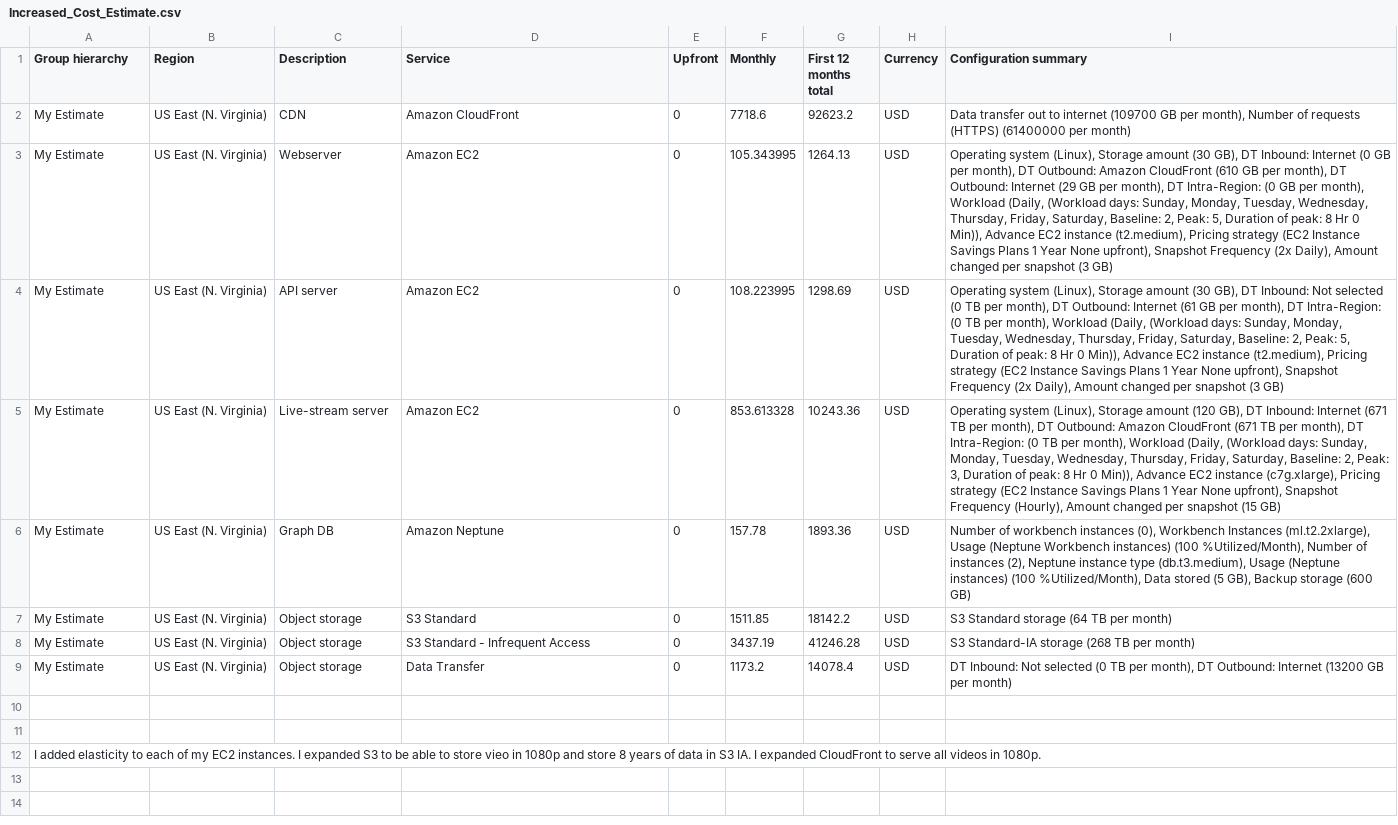
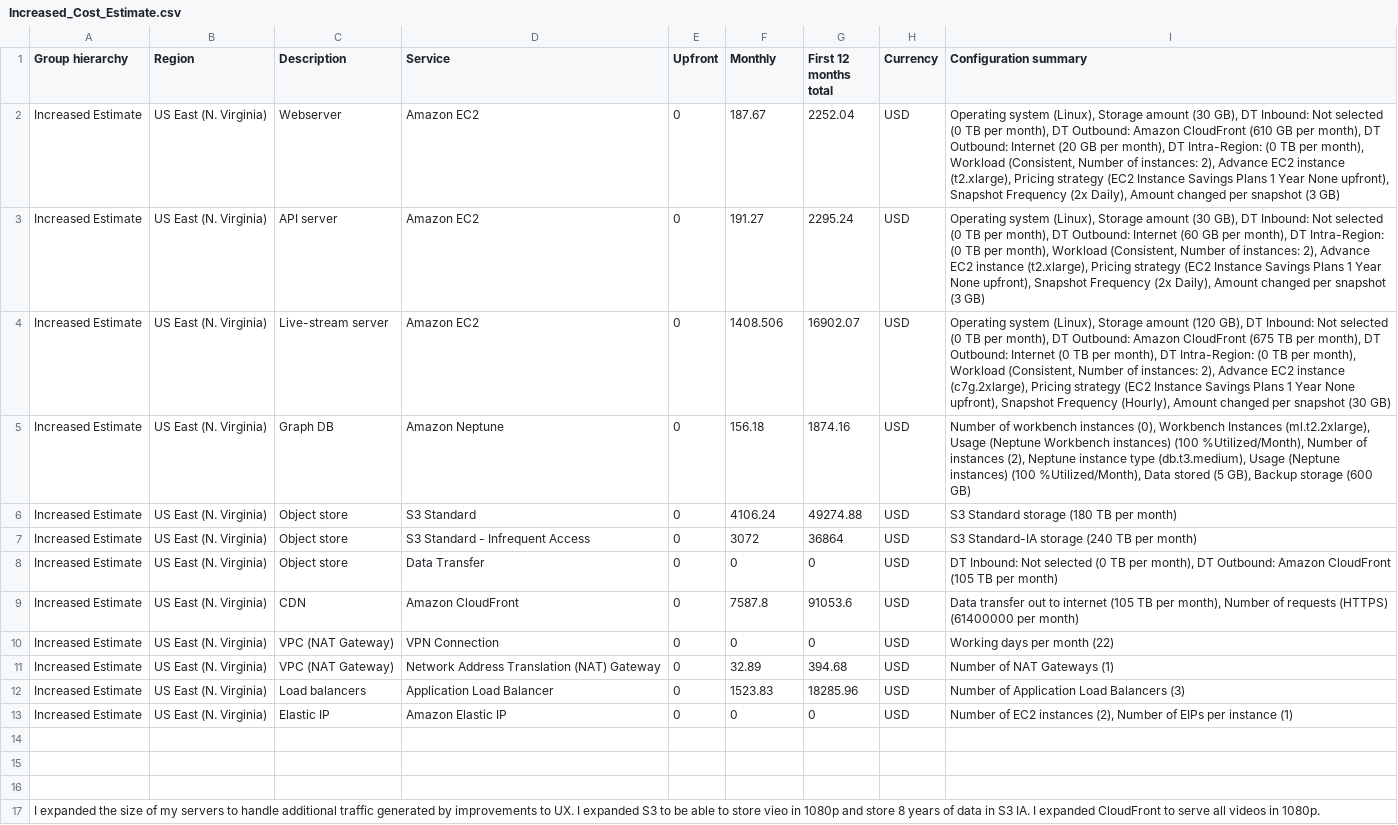
Before and after one commit to chrisjsherm/cd0345-design-for-performance-and-scalability, a CSV file: Increased_Cost_Estimate.csv, drawn as a sheet; removed rows and columns are numbered as before the commit, all else as after; the diff names each change by its address in the sheet, - before the commit and + after, or states it on an @@ line.

```diff
--- a/Increased_Cost_Estimate.csv
+++ b/Increased_Cost_Estimate.csv
-row 2: My Estimate | US East (N. Virginia) | CDN | Amazon CloudFront | 0 | 7718.6 | 92623.2 | USD | Data transfer out to internet (109700 GB per month), Number of requests (HTTPS) (61400000 per month)
-A2:A8 (Group hierarchy): My Estimate
+A2:A8 (Group hierarchy): Increased Estimate
-F2 (Monthly): 105.343995
+F2 (Monthly): 187.67
-G2 (First 12 months total): 1264.13
+G2 (First 12 months total): 2252.04
-I2 (Configuration summary): …DT Inbound: Internet (0 GB per month), DT Outbound: Amazon CloudFront (610 GB per month), DT Outbound: Internet (29 GB per month), DT Intra-Region: (0 GB per month), Workload (Daily, (Workload days: Sunday, Monday, Tuesday, Wednesday, Thursday, Friday, Saturday, Baseline: 2, Peak: 5, Duration of peak: 8 Hr 0 Min)), Advance EC2 instance (t2.medium), Pricing strategy…
+I2 (Configuration summary): …DT Inbound: Not selected (0 TB per month), DT Outbound: Amazon CloudFront (610 GB per month), DT Outbound: Internet (20 GB per month), DT Intra-Region: (0 TB per month), Workload (Consistent, Number of instances: 2), Advance EC2 instance (t2.xlarge), Pricing strategy…
-F3 (Monthly): 108.223995
+F3 (Monthly): 191.27
-G3 (First 12 months total): 1298.69
+G3 (First 12 months total): 2295.24
-I3 (Configuration summary): …Outbound: Internet (61 GB per month), DT Intra-Region: (0 TB per month), Workload (Daily, (Workload days: Sunday, Monday, Tuesday, Wednesday, Thursday, Friday, Saturday, Baseline: 2, Peak: 5, Duration of peak: 8 Hr 0 Min)), Advance EC2 instance (t2.medium), Pricing strategy…
+I3 (Configuration summary): …Outbound: Internet (60 GB per month), DT Intra-Region: (0 TB per month), Workload (Consistent, Number of instances: 2), Advance EC2 instance (t2.xlarge), Pricing strategy…
-F4 (Monthly): 853.613328
+F4 (Monthly): 1408.506
-G4 (First 12 months total): 10243.36
+G4 (First 12 months total): 16902.07
-I4 (Configuration summary): …DT Inbound: Internet (671 TB per month), DT Outbound: Amazon CloudFront (671 TB per month), DT Intra-Region: (0 TB per month), Workload (Daily, (Workload days: Sunday, Monday, Tuesday, Wednesday, Thursday, Friday, Saturday, Baseline: 2, Peak: 3, Duration of peak: 8 Hr 0 Min)), Advance EC2 instance (c7g.xlarge), Pricing strategy (EC2 Instance Savings Plans 1 Year None upfront), Snapshot Frequency (Hourly), Amount changed per snapshot (15 GB)
+I4 (Configuration summary): …DT Inbound: Not selected (0 TB per month), DT Outbound: Amazon CloudFront (675 TB per month), DT Outbound: Internet (0 TB per month), DT Intra-Region: (0 TB per month), Workload (Consistent, Number of instances: 2), Advance EC2 instance (c7g.2xlarge), Pricing strategy (EC2 Instance Savings Plans 1 Year None upfront), Snapshot Frequency (Hourly), Amount changed per snapshot (30 GB)
-F5 (Monthly): 157.78
+F5 (Monthly): 156.18
-G5 (First 12 months total): 1893.36
+G5 (First 12 months total): 1874.16
-C6:C8 (Description): Object storage
+C6:C8 (Description): Object store
-F6 (Monthly): 1511.85
+F6 (Monthly): 4106.24
-G6 (First 12 months total): 18142.2
+G6 (First 12 months total): 49274.88
-I6 (Configuration summary): S3 Standard storage (64 TB per month)
+I6 (Configuration summary): S3 Standard storage (180 TB per month)
-F7 (Monthly): 3437.19
+F7 (Monthly): 3072
-G7 (First 12 months total): 41246.28
+G7 (First 12 months total): 36864
-I7 (Configuration summary): S3 Standard-IA storage (268 TB per month)
+I7 (Configuration summary): S3 Standard-IA storage (240 TB per month)
-F8 (Monthly): 1173.2
+F8 (Monthly): 0
-G8 (First 12 months total): 14078.4
+G8 (First 12 months total): 0
-I8 (Configuration summary): …DT Outbound: Internet (13200 GB per month)
+I8 (Configuration summary): …DT Outbound: Amazon CloudFront (105 TB per month)
+row 9: Increased Estimate | US East (N. Virginia) | CDN | Amazon CloudFront | 0 | 7587.8 | 91053.6 | USD | Data transfer out to internet (105 TB per month), Number of requests (HTTPS) (61400000 per month)
+row 10: Increased Estimate | US East (N. Virginia) | VPC (NAT Gateway) | VPN Connection | 0 | 0 | 0 | USD | Working days per month (22)
+row 11: Increased Estimate | US East (N. Virginia) | VPC (NAT Gateway) | Network Address Translation (NAT) Gateway | 0 | 32.89 | 394.68 | USD | Number of NAT Gateways (1)
+row 12: Increased Estimate | US East (N. Virginia) | Load balancers | Application Load Balancer | 0 | 1523.83 | 18285.96 | USD | Number of Application Load Balancers (3)
+row 13: Increased Estimate | US East (N. Virginia) | Elastic IP | Amazon Elastic IP | 0 | 0 | 0 | USD | Number of EC2 instances (2), Number of EIPs per instance (1)
+row 16: (empty)
-A17 (Group hierarchy): I added elasticity to each of my EC2 instances. I expanded…
+A17 (Group hierarchy): I expanded the size of my servers to handle additional traffic generated by improvements to UX. I expanded…
```
Also changed, not shown: Initial_Cost_Estimate.csv, Reduced_Cost_Estimate.csv, 8 other files.
